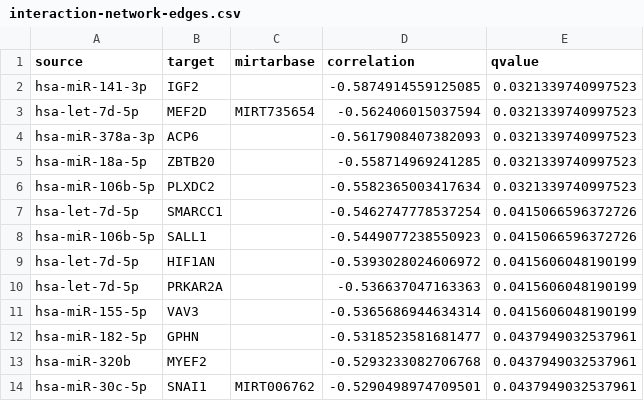
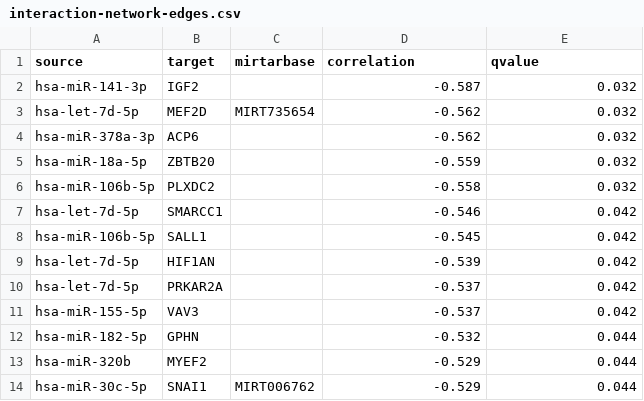
Before and after one commit to MylenaRoberta/pan-cancer-analysis, a CSV file: data/processed/networks/her2-enriched/interaction-network-edges.csv, drawn as a sheet.

```diff
--- a/data/processed/networks/her2-enriched/interaction-network-edges.csv
+++ b/data/processed/networks/her2-enriched/interaction-network-edges.csv
@@ -1,14 +1,14 @@
 source,target,mirtarbase,correlation,qvalue
-hsa-miR-141-3p,IGF2,,-0.5874914559125085,0.0321339740997523
-hsa-let-7d-5p,MEF2D,MIRT735654,-0.562406015037594,0.0321339740997523
-hsa-miR-378a-3p,ACP6,,-0.5617908407382093,0.0321339740997523
-hsa-miR-18a-5p,ZBTB20,,-0.558714969241285,0.0321339740997523
-hsa-miR-106b-5p,PLXDC2,,-0.5582365003417634,0.0321339740997523
-hsa-let-7d-5p,SMARCC1,,-0.5462747778537254,0.0415066596372726
-hsa-miR-106b-5p,SALL1,,-0.5449077238550923,0.0415066596372726
-hsa-let-7d-5p,HIF1AN,,-0.5393028024606972,0.0415606048190199
-hsa-let-7d-5p,PRKAR2A,,-0.536637047163363,0.0415606048190199
-hsa-miR-155-5p,VAV3,,-0.5365686944634314,0.0415606048190199
-hsa-miR-182-5p,GPHN,,-0.5318523581681477,0.0437949032537961
-hsa-miR-320b,MYEF2,,-0.5293233082706768,0.0437949032537961
-hsa-miR-30c-5p,SNAI1,MIRT006762,-0.5290498974709501,0.0437949032537961
+hsa-miR-141-3p,IGF2,,-0.587,0.032
+hsa-let-7d-5p,MEF2D,MIRT735654,-0.562,0.032
+hsa-miR-378a-3p,ACP6,,-0.562,0.032
+hsa-miR-18a-5p,ZBTB20,,-0.559,0.032
+hsa-miR-106b-5p,PLXDC2,,-0.558,0.032
+hsa-let-7d-5p,SMARCC1,,-0.546,0.042
+hsa-miR-106b-5p,SALL1,,-0.545,0.042
+hsa-let-7d-5p,HIF1AN,,-0.539,0.042
+hsa-let-7d-5p,PRKAR2A,,-0.537,0.042
+hsa-miR-155-5p,VAV3,,-0.537,0.042
+hsa-miR-182-5p,GPHN,,-0.532,0.044
+hsa-miR-320b,MYEF2,,-0.529,0.044
+hsa-miR-30c-5p,SNAI1,MIRT006762,-0.529,0.044
```
Also changed, not shown: data/processed/networks/basal-like/association-network-edges.csv, data/processed/networks/luminal-a/association-network-edges.csv, 32 other files.
